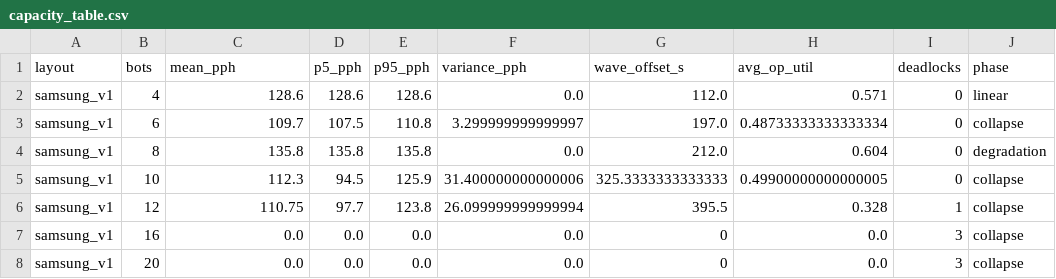
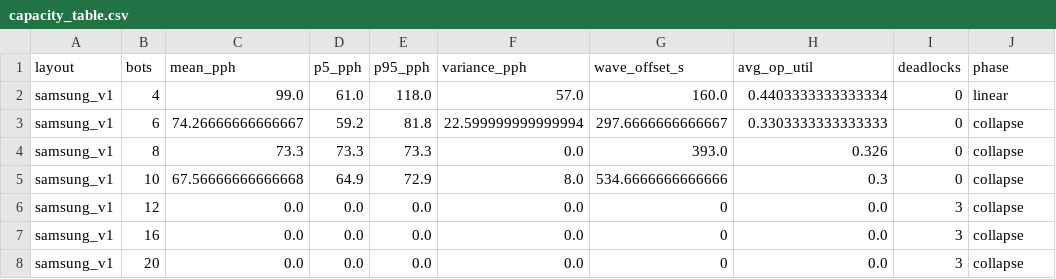
Before and after one commit to MytraAI/EVT-Simulation-prototype, a CSV file: output/samsung_station_combined/capacity_table.csv, drawn as a sheet; only a part is shown; the diff covers the shown part only.

```diff
--- a/output/samsung_station_combined/capacity_table.csv
+++ b/output/samsung_station_combined/capacity_table.csv
@@ -1,7 +1,7 @@
 layout,bots,mean_pph,p5_pph,p95_pph,variance_pph,wave_offset_s,avg_op_util,deadlocks,phase
-samsung_v1,4,128.6,128.6,128.6,0.0,112.0,0.571,0,linear
-samsung_v1,6,109.7,107.5,110.8,3.299999999999997,197.0,0.48733333333333334,0,collapse
-samsung_v1,8,135.8,135.8,135.8,0.0,212.0,0.604,0,degradation
-samsung_v1,10,112.3,94.5,125.9,31.400000000000006,325.3333333333333,0.49900000000000005,0,collapse
-samsung_v1,12,110.75,97.7,123.8,26.099999999999994,395.5,0.328,1,collapse
+samsung_v1,4,99.0,61.0,118.0,57.0,160.0,0.4403333333333334,0,linear
+samsung_v1,6,74.26666666666667,59.2,81.8,22.599999999999994,297.6666666666667,0.3303333333333333,0,collapse
+samsung_v1,8,73.3,73.3,73.3,0.0,393.0,0.326,0,collapse
+samsung_v1,10,67.56666666666668,64.9,72.9,8.0,534.6666666666666,0.3,0,collapse
+samsung_v1,12,0.0,0.0,0.0,0.0,0,0.0,3,collapse
 samsung_v1,16,0.0,0.0,0.0,0.0,0,0.0,3,collapse
```
Also changed, not shown: 36 edited cells elsewhere in this file, output/samsung_station_combined/sweep_results_samsung_v1.csv, output/samsung_station_combined/sweep_results_samsung_v2.csv, 7 other files.
